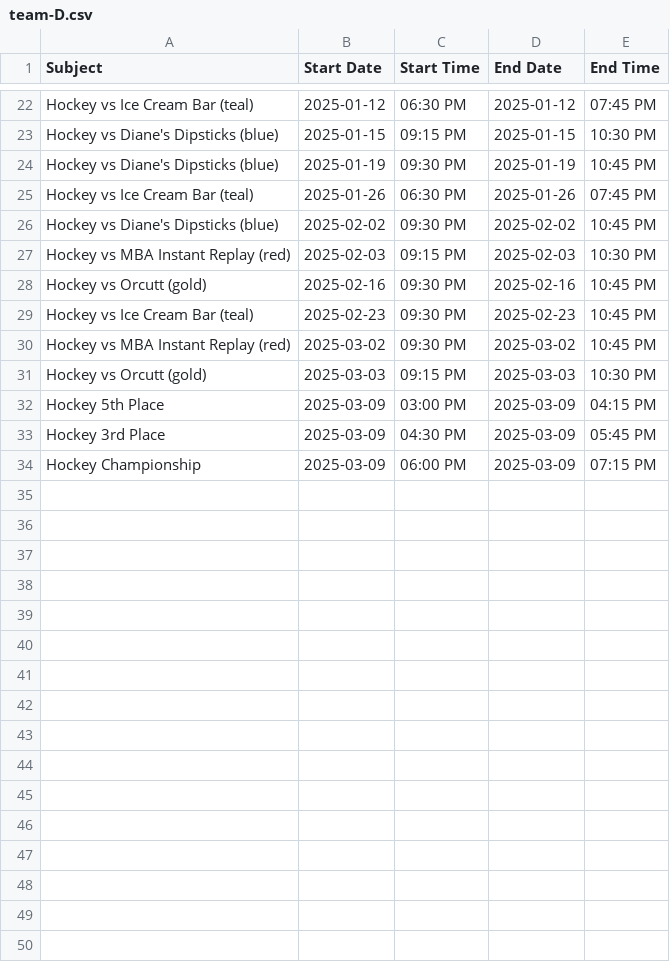
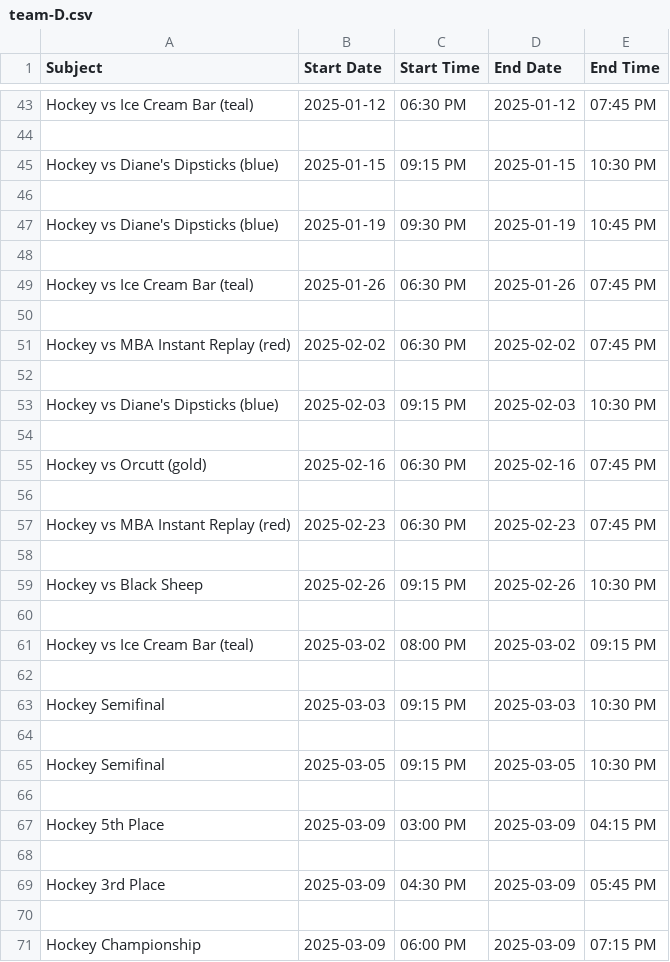
Before and after one commit to suany/scripts, a CSV file: ab-hockey/team-D.csv, drawn as a sheet; only a part is shown, gaps mark what is left out; addresses are those after the commit; the diff covers the shown part only; the diff names each change by its address in the sheet, - before the commit and + after, or states it on an @@ line.

```diff
--- a/ab-hockey/team-D.csv
+++ b/ab-hockey/team-D.csv
+row 44: (empty)
+row 46: (empty)
+row 48: (empty)
+row 50: (empty)
-A51 (Subject): Hockey vs Diane's Dipsticks (blue)
+A51 (Subject): Hockey vs MBA Instant Replay (red)
-C51 (Start Time): 09:30 PM
+C51 (Start Time): 06:30 PM
-E51 (End Time): 10:45 PM
+E51 (End Time): 07:45 PM
+row 52: (empty)
-A53 (Subject): Hockey vs MBA Instant Replay (red)
+A53 (Subject): Hockey vs Diane's Dipsticks (blue)
+row 54: (empty)
-C55 (Start Time): 09:30 PM
+C55 (Start Time): 06:30 PM
-E55 (End Time): 10:45 PM
+E55 (End Time): 07:45 PM
-row 56: Hockey vs Ice Cream Bar (teal) | 2025-02-23 | 09:30 PM | 2025-02-23 | 10:45 PM
+row 56: (empty)
-B57 (Start Date): 2025-03-02
+B57 (Start Date): 2025-02-23
-C57 (Start Time): 09:30 PM
+C57 (Start Time): 06:30 PM
-D57 (End Date): 2025-03-02
+D57 (End Date): 2025-02-23
-E57 (End Time): 10:45 PM
+E57 (End Time): 07:45 PM
+row 58: (empty)
+row 59: Hockey vs Black Sheep | 2025-02-26 | 09:15 PM | 2025-02-26 | 10:30 PM
+row 60: (empty)
+row 61: Hockey vs Ice Cream Bar (teal) | 2025-03-02 | 08:00 PM | 2025-03-02 | 09:15 PM
+row 62: (empty)
-A63 (Subject): Hockey vs Orcutt (gold)
+A63 (Subject): Hockey Semifinal
+row 64: (empty)
+row 65: Hockey Semifinal | 2025-03-05 | 09:15 PM | 2025-03-05 | 10:30 PM
+row 66: (empty)
+row 68: (empty)
+row 70: (empty)
```
Also changed, not shown: 21 added rows elsewhere in this file, ab-hockey/team-C.csv, ab-hockey/team-F.csv, 7 other files.
